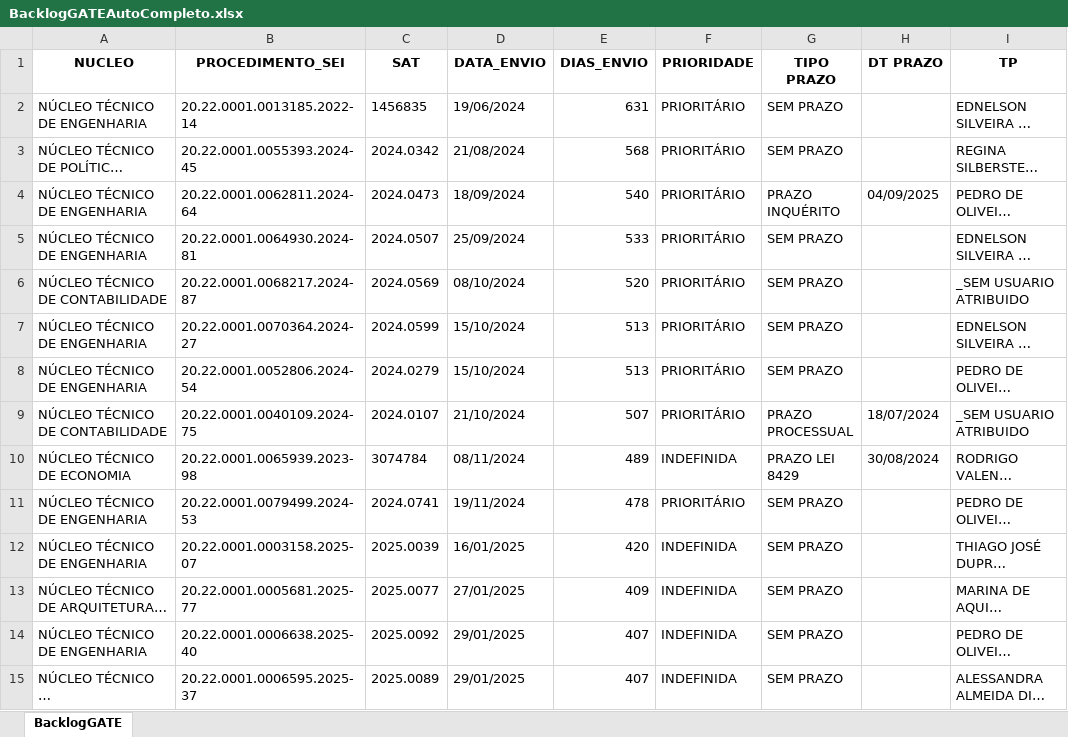
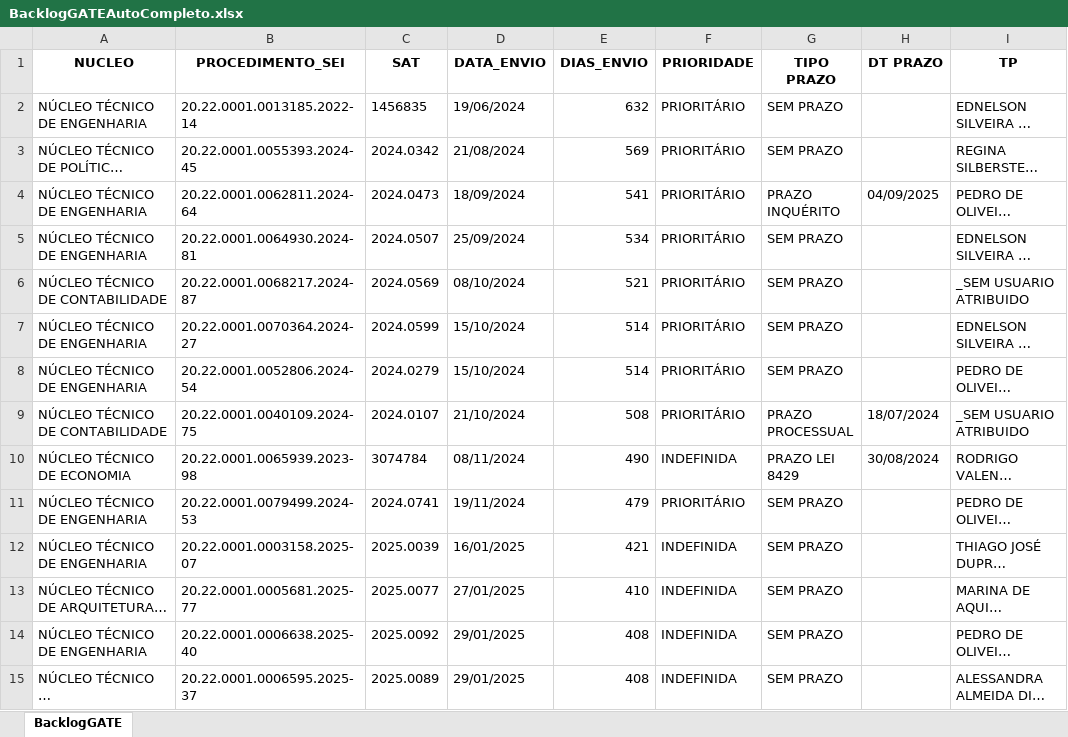
Before and after one commit to pedropaixaomprj/backlog-GATE, an Excel workbook: BacklogGATEAutoCompleto.xlsx, sheet BacklogGATE, drawn as a sheet; only a part is shown; long unchanged cells end in …; values as stored, in another font and other column widths than the file's, no borders; the diff covers the shown part only; the diff names each change by its address in the sheet, - before the commit and + after, or states it on an @@ line.

Commit message:
Add backlog, prod, and saida_sem_it - 2026-03-13 00:30:03

```diff
--- a/BacklogGATEAutoCompleto.xlsx (sheet BacklogGATE)
+++ b/BacklogGATEAutoCompleto.xlsx (sheet BacklogGATE)
-E2 (DIAS_ENVIO): 631
+E2 (DIAS_ENVIO): 632
-E3 (DIAS_ENVIO): 568
+E3 (DIAS_ENVIO): 569
-E4 (DIAS_ENVIO): 540
+E4 (DIAS_ENVIO): 541
-E5 (DIAS_ENVIO): 533
+E5 (DIAS_ENVIO): 534
-E6 (DIAS_ENVIO): 520
+E6 (DIAS_ENVIO): 521
-E7:E8 (DIAS_ENVIO): 513
+E7:E8 (DIAS_ENVIO): 514
-E9 (DIAS_ENVIO): 507
+E9 (DIAS_ENVIO): 508
-E10 (DIAS_ENVIO): 489
+E10 (DIAS_ENVIO): 490
-E11 (DIAS_ENVIO): 478
+E11 (DIAS_ENVIO): 479
-E12 (DIAS_ENVIO): 420
+E12 (DIAS_ENVIO): 421
-E13 (DIAS_ENVIO): 409
+E13 (DIAS_ENVIO): 410
-E14:E15 (DIAS_ENVIO): 407
+E14:E15 (DIAS_ENVIO): 408
```
Also changed, not shown: 635 edited cells elsewhere in this sheet, SaidaSemITGATEAutoCompleto.xlsx, 1 other file.
